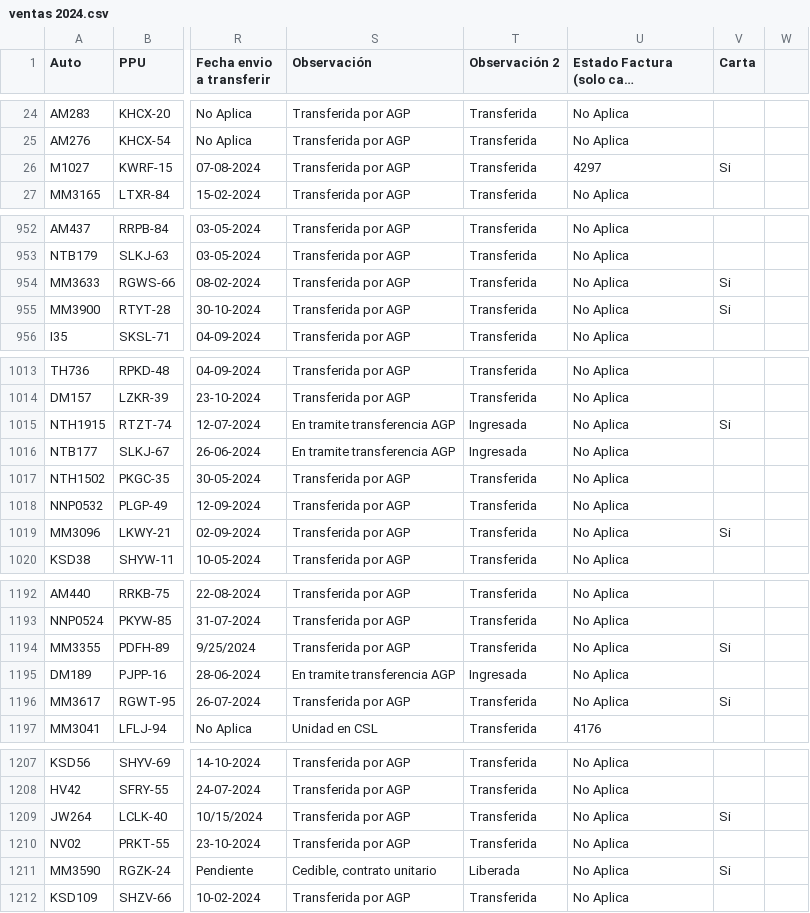
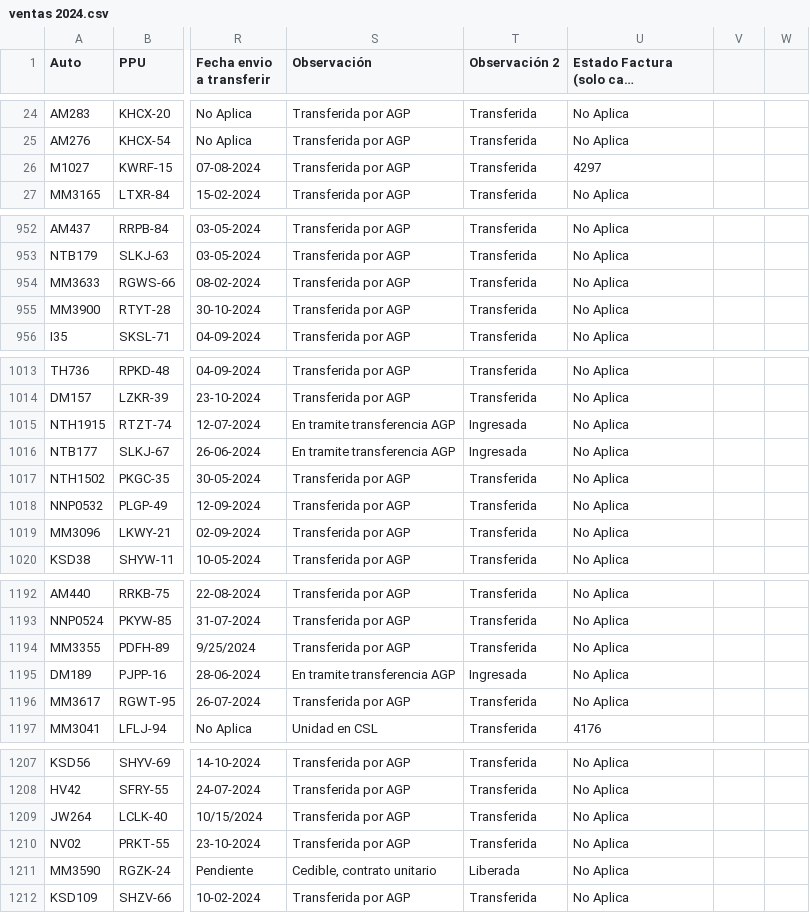
Before and after one commit to SiriusBK1/ventas-2024, a CSV file: ventas 2024.csv, drawn as a sheet; only a part is shown, gaps mark what is left out; long unchanged cells end in …; the diff covers the shown part only; the diff names each change by its address in the sheet, - before the commit and + after, or states it on an @@ line.

```diff
--- a/ventas 2024.csv
+++ b/ventas 2024.csv
-V1: Carta
+V1: (empty)
-V26: Si
+V26: (empty)
-V954:V955: Si
+V954:V955: (empty)
-V1015: Si
+V1015: (empty)
-V1019: Si
+V1019: (empty)
-V1194: Si
+V1194: (empty)
-V1196: Si
+V1196: (empty)
-V1209: Si
+V1209: (empty)
-V1211: Si
+V1211: (empty)
```
Also changed, not shown: 25 edited cells elsewhere in this file.
